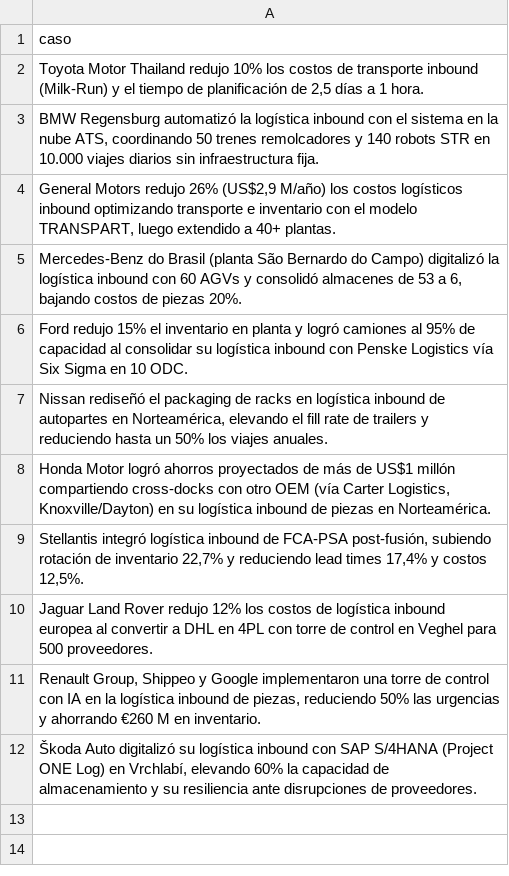
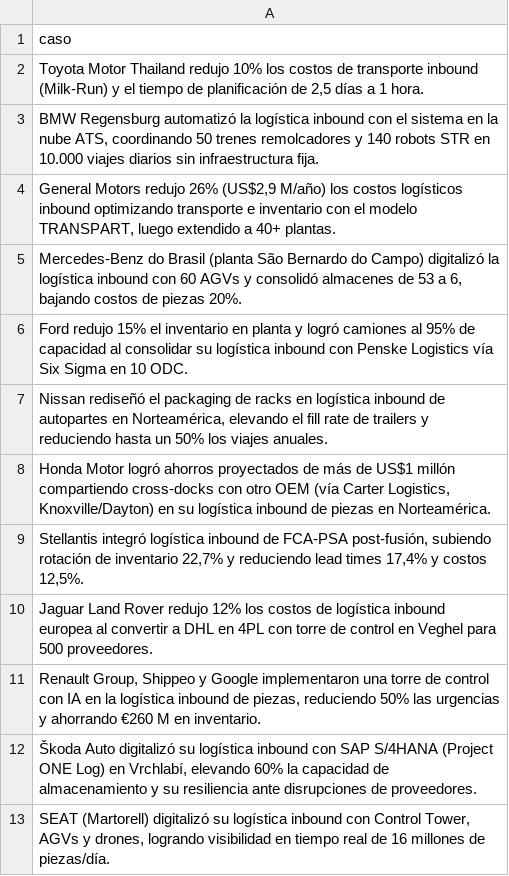
Before and after one commit to fer-vasco/Agente_de_benchmark, a CSV file: casos_reportados.csv, drawn as a sheet.

```diff
--- a/casos_reportados.csv
+++ b/casos_reportados.csv
@@ -12 +12,2 @@ Jaguar Land Rover redujo 12% los costos de logística inbound europea al convert
 "Škoda Auto digitalizó su logística inbound con SAP S/4HANA (Project ONE Log) en Vrchlabí, elevando 60% la capacidad de almacenamiento y su resiliencia ante disrupciones de proveedores."
+"SEAT (Martorell) digitalizó su logística inbound con Control Tower, AGVs y drones, logrando visibilidad en tiempo real de 16 millones de piezas/día."
```
